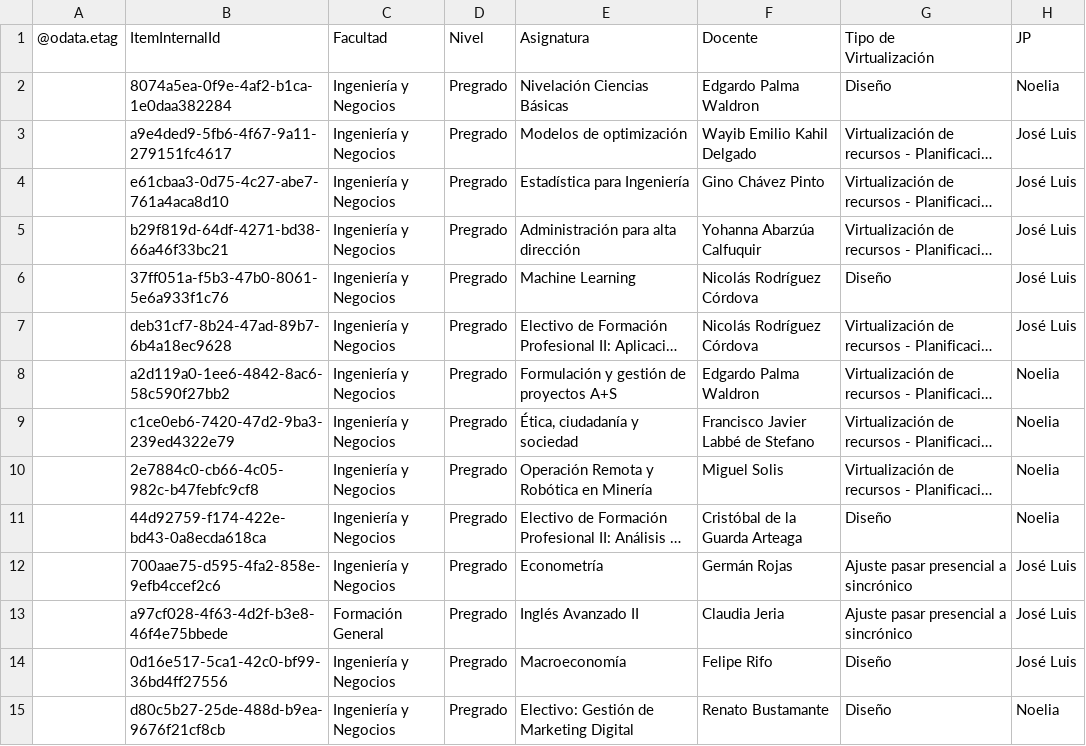
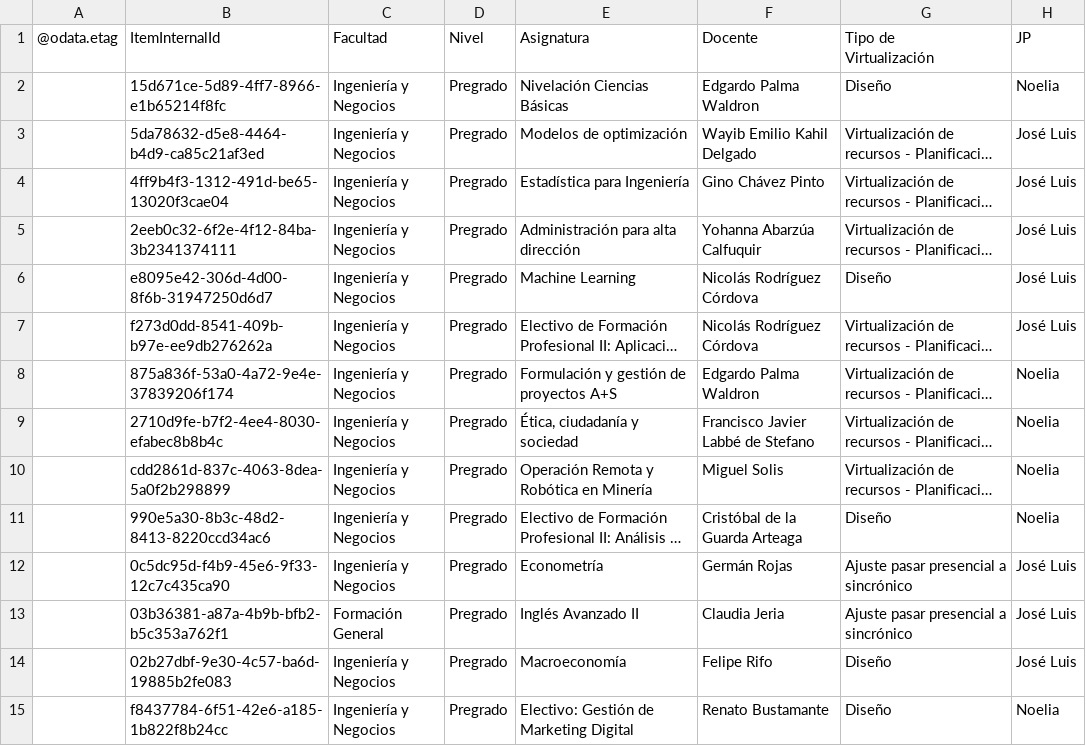
Before and after one commit to joseluissalazar81-spec/Seguimiento-proyecto-2026-2, a CSV file: data/seguimiento-2026-2.csv, drawn as a sheet; only a part is shown; long unchanged cells end in …; the diff covers the shown part only; the diff names each change by its address in the sheet, - before the commit and + after, or states it on an @@ line.

Commit message:
Actualizar CSV 2026-2

```diff
--- a/data/seguimiento-2026-2.csv
+++ b/data/seguimiento-2026-2.csv
-B2 (ItemInternalId): 8074a5ea-0f9e-4af2-b1ca-1e0daa382284
+B2 (ItemInternalId): 15d671ce-5d89-4ff7-8966-e1b65214f8fc
-B3 (ItemInternalId): a9e4ded9-5fb6-4f67-9a11-279151fc4617
+B3 (ItemInternalId): 5da78632-d5e8-4464-b4d9-ca85c21af3ed
-B4 (ItemInternalId): e61cbaa3-0d75-4c27-abe7-761a4aca8d10
+B4 (ItemInternalId): 4ff9b4f3-1312-491d-be65-13020f3cae04
-B5 (ItemInternalId): b29f819d-64df-4271-bd38-66a46f33bc21
+B5 (ItemInternalId): 2eeb0c32-6f2e-4f12-84ba-3b2341374111
-B6 (ItemInternalId): 37ff051a-f5b3-47b0-8061-5e6a933f1c76
+B6 (ItemInternalId): e8095e42-306d-4d00-8f6b-31947250d6d7
-B7 (ItemInternalId): deb31cf7-8b24-47ad-89b7-6b4a18ec9628
+B7 (ItemInternalId): f273d0dd-8541-409b-b97e-ee9db276262a
-B8 (ItemInternalId): a2d119a0-1ee6-4842-8ac6-58c590f27bb2
+B8 (ItemInternalId): 875a836f-53a0-4a72-9e4e-37839206f174
-B9 (ItemInternalId): c1ce0eb6-7420-47d2-9ba3-239ed4322e79
+B9 (ItemInternalId): 2710d9fe-b7f2-4ee4-8030-efabec8b8b4c
-B10 (ItemInternalId): 2e7884c0-cb66-4c05-982c-b47febfc9cf8
+B10 (ItemInternalId): cdd2861d-837c-4063-8dea-5a0f2b298899
-B11 (ItemInternalId): 44d92759-f174-422e-bd43-0a8ecda618ca
+B11 (ItemInternalId): 990e5a30-8b3c-48d2-8413-8220ccd34ac6
-B12 (ItemInternalId): 700aae75-d595-4fa2-858e-9efb4ccef2c6
+B12 (ItemInternalId): 0c5dc95d-f4b9-45e6-9f33-12c7c435ca90
-B13 (ItemInternalId): a97cf028-4f63-4d2f-b3e8-46f4e75bbede
+B13 (ItemInternalId): 03b36381-a87a-4b9b-bfb2-b5c353a762f1
-B14 (ItemInternalId): 0d16e517-5ca1-42c0-bf99-36bd4ff27556
+B14 (ItemInternalId): 02b27dbf-9e30-4c57-ba6d-19885b2fe083
-B15 (ItemInternalId): d80c5b27-25de-488d-b9ea-9676f21cf8cb
+B15 (ItemInternalId): f8437784-6f51-42e6-a185-1b822f8b24cc
```
Also changed, not shown: 41 edited cells elsewhere in this file.
